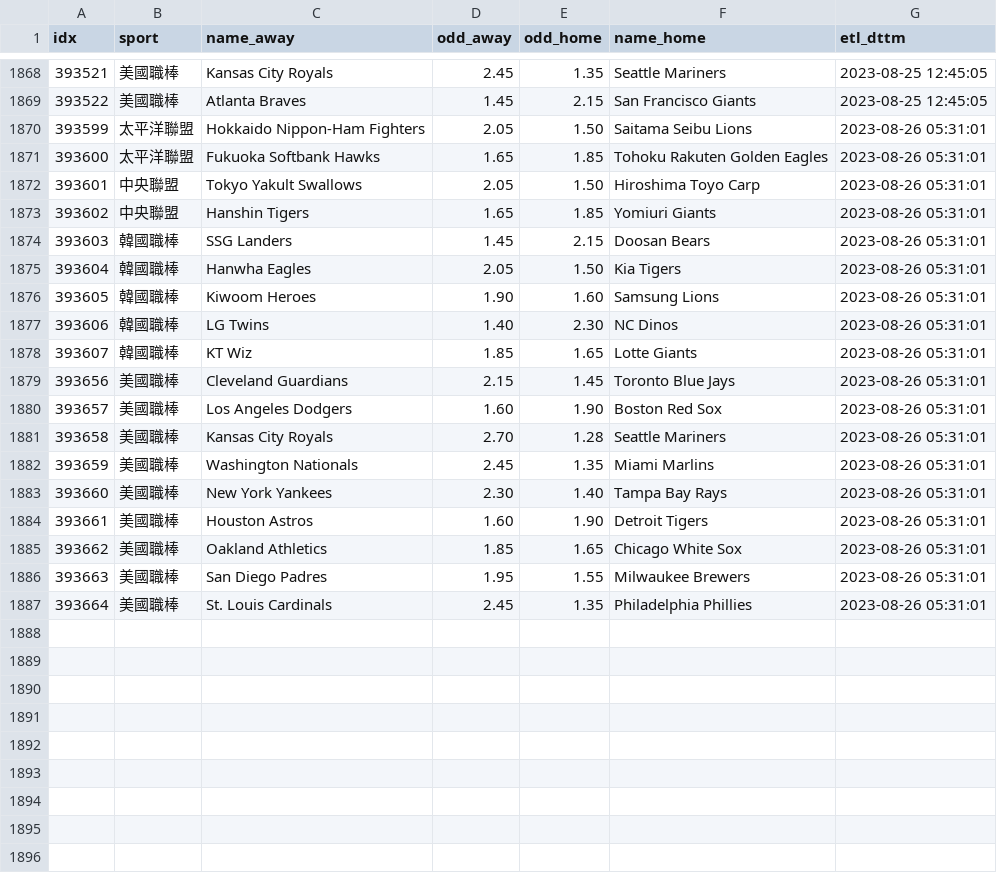
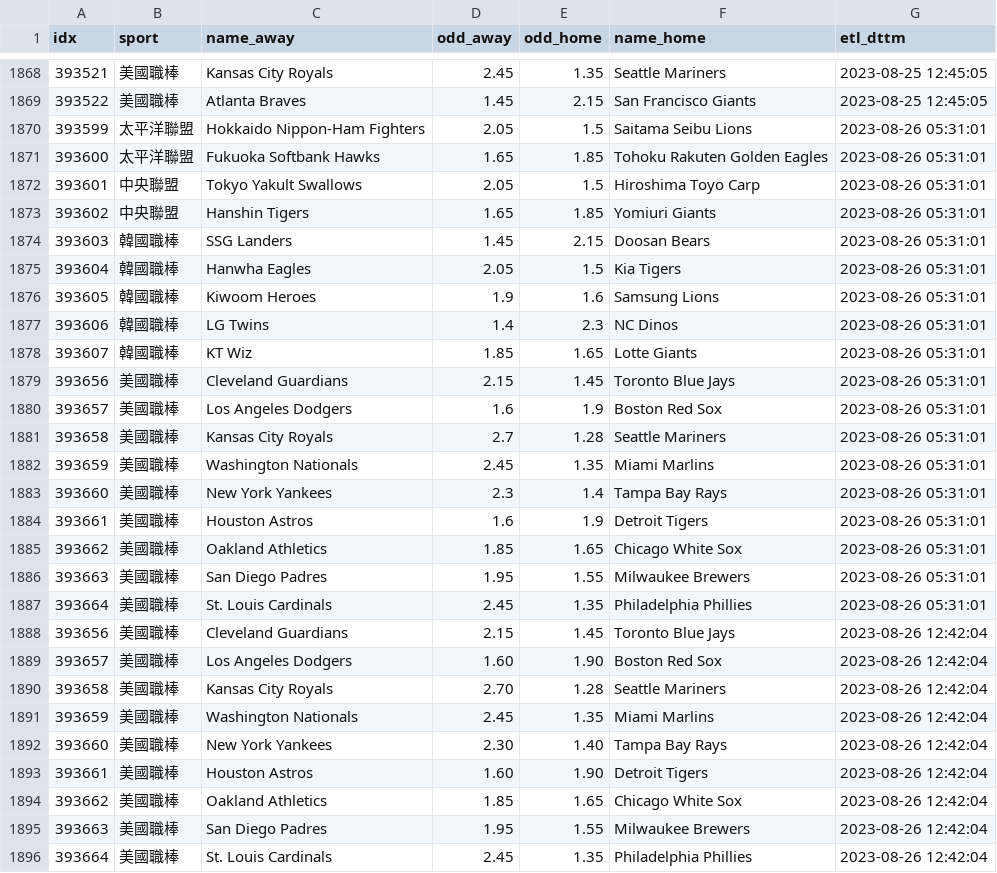
Before and after one commit to achilles0926/tw_sport_lottery, a CSV file: twsl_baseball_odds_base.csv, drawn as a sheet; only a part is shown, gaps mark what is left out.

```diff
--- a/twsl_baseball_odds_base.csv
+++ b/twsl_baseball_odds_base.csv
@@ -1869,17 +1869,17 @@
 393522,美國職棒,Atlanta Braves,1.45,2.15,San Francisco Giants,2023-08-25 12:45:05
-393599,太平洋聯盟,Hokkaido Nippon-Ham Fighters,2.05,1.50,Saitama Seibu Lions,2023-08-26 05:31:01
+393599,太平洋聯盟,Hokkaido Nippon-Ham Fighters,2.05,1.5,Saitama Seibu Lions,2023-08-26 05:31:01
 393600,太平洋聯盟,Fukuoka Softbank Hawks,1.65,1.85,Tohoku Rakuten Golden Eagles,2023-08-26 05:31:01
-393601,中央聯盟,Tokyo Yakult Swallows,2.05,1.50,Hiroshima Toyo Carp,2023-08-26 05:31:01
+393601,中央聯盟,Tokyo Yakult Swallows,2.05,1.5,Hiroshima Toyo Carp,2023-08-26 05:31:01
 393602,中央聯盟,Hanshin Tigers,1.65,1.85,Yomiuri Giants,2023-08-26 05:31:01
 393603,韓國職棒,SSG Landers,1.45,2.15,Doosan Bears,2023-08-26 05:31:01
-393604,韓國職棒,Hanwha Eagles,2.05,1.50,Kia Tigers,2023-08-26 05:31:01
-393605,韓國職棒,Kiwoom Heroes,1.90,1.60,Samsung Lions,2023-08-26 05:31:01
-393606,韓國職棒,LG Twins,1.40,2.30,NC Dinos,2023-08-26 05:31:01
+393604,韓國職棒,Hanwha Eagles,2.05,1.5,Kia Tigers,2023-08-26 05:31:01
+393605,韓國職棒,Kiwoom Heroes,1.9,1.6,Samsung Lions,2023-08-26 05:31:01
+393606,韓國職棒,LG Twins,1.4,2.3,NC Dinos,2023-08-26 05:31:01
 393607,韓國職棒,KT Wiz,1.85,1.65,Lotte Giants,2023-08-26 05:31:01
 393656,美國職棒,Cleveland Guardians,2.15,1.45,Toronto Blue Jays,2023-08-26 05:31:01
-393657,美國職棒,Los Angeles Dodgers,1.60,1.90,Boston Red Sox,2023-08-26 05:31:01
-393658,美國職棒,Kansas City Royals,2.70,1.28,Seattle Mariners,2023-08-26 05:31:01
+393657,美國職棒,Los Angeles Dodgers,1.6,1.9,Boston Red Sox,2023-08-26 05:31:01
+393658,美國職棒,Kansas City Royals,2.7,1.28,Seattle Mariners,2023-08-26 05:31:01
 393659,美國職棒,Washington Nationals,2.45,1.35,Miami Marlins,2023-08-26 05:31:01
-393660,美國職棒,New York Yankees,2.30,1.40,Tampa Bay Rays,2023-08-26 05:31:01
-393661,美國職棒,Houston Astros,1.60,1.90,Detroit Tigers,2023-08-26 05:31:01
+393660,美國職棒,New York Yankees,2.3,1.4,Tampa Bay Rays,2023-08-26 05:31:01
+393661,美國職棒,Houston Astros,1.6,1.9,Detroit Tigers,2023-08-26 05:31:01
 393662,美國職棒,Oakland Athletics,1.85,1.65,Chicago White Sox,2023-08-26 05:31:01
@@ -1887 +1887,10 @@
 393664,美國職棒,St. Louis Cardinals,2.45,1.35,Philadelphia Phillies,2023-08-26 05:31:01
+393656,美國職棒,Cleveland Guardians,2.15,1.45,Toronto Blue Jays,2023-08-26 12:42:04
+393657,美國職棒,Los Angeles Dodgers,1.60,1.90,Boston Red Sox,2023-08-26 12:42:04
+393658,美國職棒,Kansas City Royals,2.70,1.28,Seattle Mariners,2023-08-26 12:42:04
+393659,美國職棒,Washington Nationals,2.45,1.35,Miami Marlins,2023-08-26 12:42:04
+393660,美國職棒,New York Yankees,2.30,1.40,Tampa Bay Rays,2023-08-26 12:42:04
+393661,美國職棒,Houston Astros,1.60,1.90,Detroit Tigers,2023-08-26 12:42:04
+393662,美國職棒,Oakland Athletics,1.85,1.65,Chicago White Sox,2023-08-26 12:42:04
+393663,美國職棒,San Diego Padres,1.95,1.55,Milwaukee Brewers,2023-08-26 12:42:04
+393664,美國職棒,St. Louis Cardinals,2.45,1.35,Philadelphia Phillies,2023-08-26 12:42:04
```
Also changed, not shown: twsl_baseball_odds_backup.csv, twsl_baseball_odds_new.csv.
